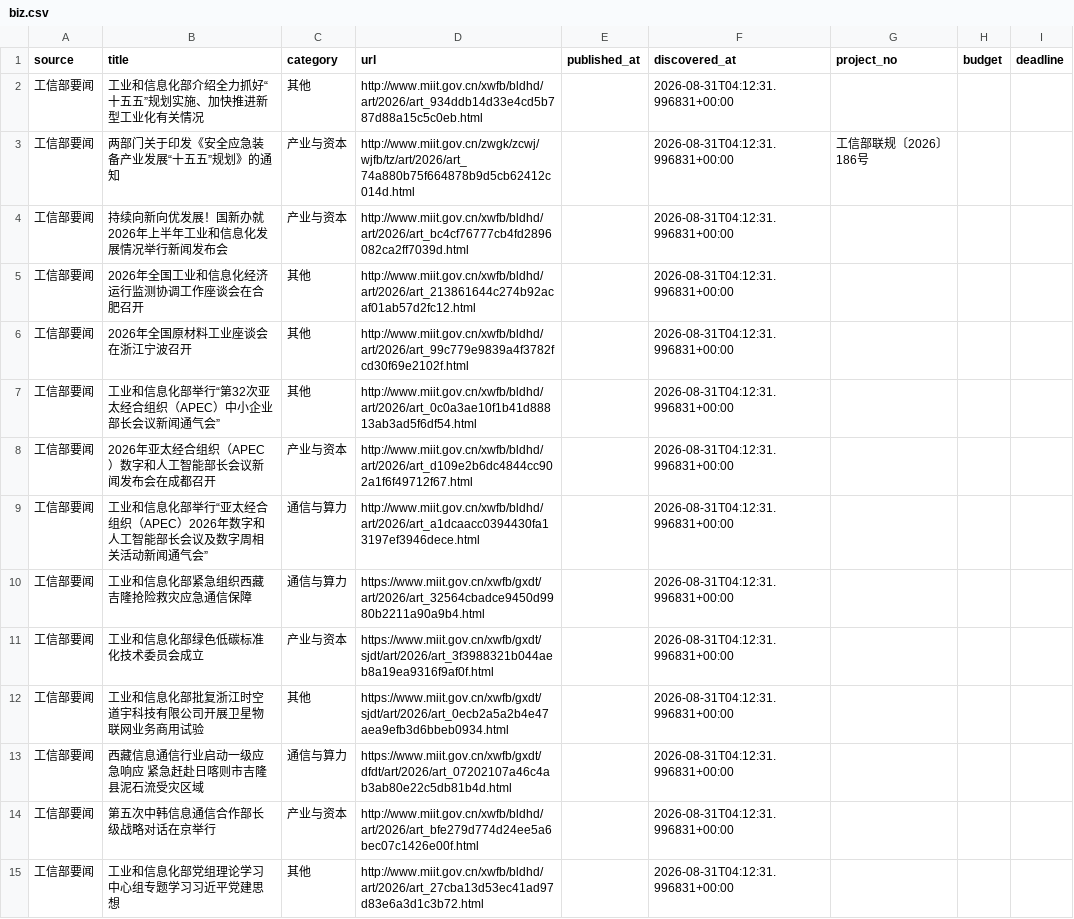
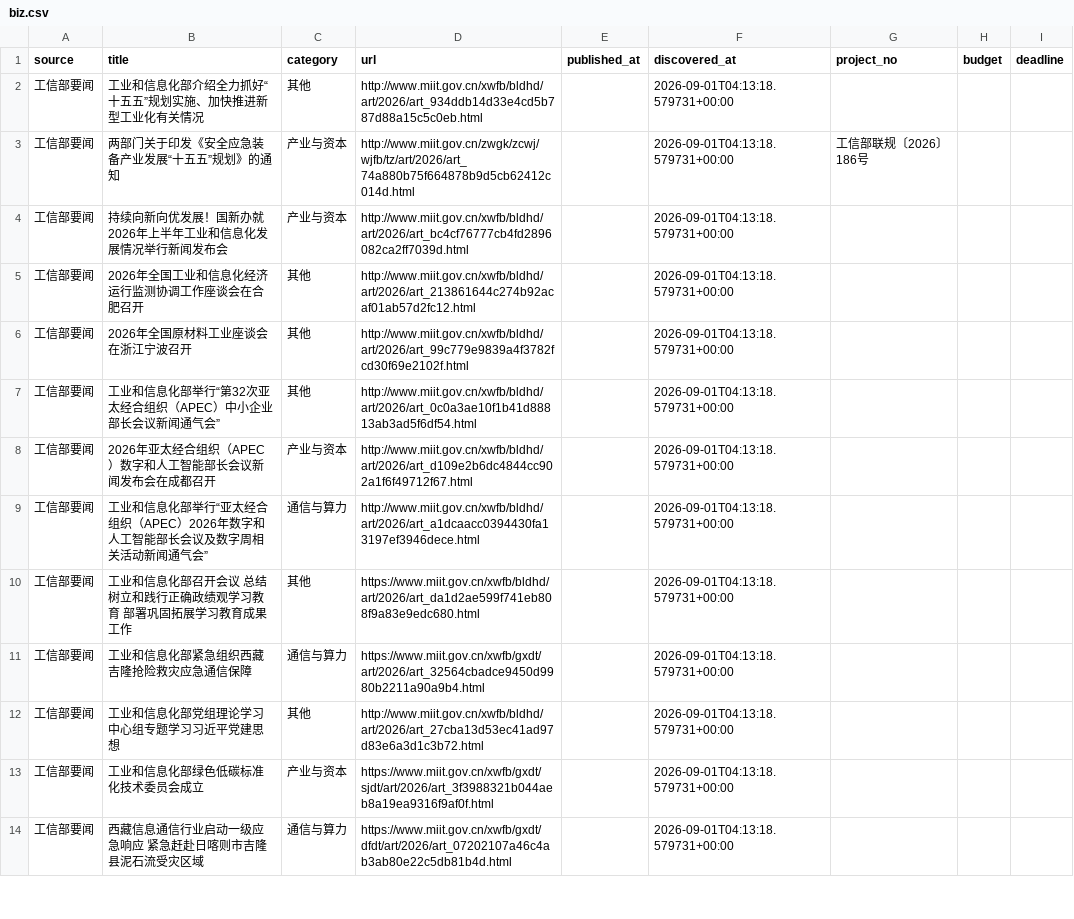
Before and after one commit to sun-zihang/opto-hot, a CSV file: data/biz.csv, drawn as a sheet; only a part is shown; the diff covers the shown part only.

```diff
--- a/data/biz.csv
+++ b/data/biz.csv
@@ -1,15 +1,14 @@
 source,title,category,url,published_at,discovered_at,project_no,budget,deadline
-工信部要闻,工业和信息化部介绍全力抓好“十五五”规划实施、加快推进新型工业化有关情况,其他,http://www.miit.gov.cn/xwfb/bldhd/art/2026/art_934ddb14d33e4cd5b787d88a15c5c0eb.html,,2026-08-31T04:12:31.996831+00:00,,,
-工信部要闻,两部门关于印发《安全应急装备产业发展“十五五”规划》的通知,产业与资本,http://www.miit.gov.cn/zwgk/zcwj/wjfb/tz/art/2026/art_74a880b75f664878b9d5cb62412c014d.html,,2026-08-31T04:12:31.996831+00:00,工信部联规〔2026〕186号,,
-工信部要闻,持续向新向优发展！国新办就2026年上半年工业和信息化发展情况举行新闻发布会,产业与资本,http://www.miit.gov.cn/xwfb/bldhd/art/2026/art_bc4cf76777cb4fd2896082ca2ff7039d.html,,2026-08-31T04:12:31.996831+00:00,,,
-工信部要闻,2026年全国工业和信息化经济运行监测协调工作座谈会在合肥召开,其他,http://www.miit.gov.cn/xwfb/bldhd/art/2026/art_213861644c274b92acaf01ab57d2fc12.html,,2026-08-31T04:12:31.996831+00:00,,,
-工信部要闻,2026年全国原材料工业座谈会在浙江宁波召开,其他,http://www.miit.gov.cn/xwfb/bldhd/art/2026/art_99c779e9839a4f3782fcd30f69e2102f.html,,2026-08-31T04:12:31.996831+00:00,,,
-工信部要闻,工业和信息化部举行“第32次亚太经合组织（APEC）中小企业部长会议新闻通气会”,其他,http://www.miit.gov.cn/xwfb/bldhd/art/2026/art_0c0a3ae10f1b41d88813ab3ad5f6df54.html,,2026-08-31T04:12:31.996831+00:00,,,
-工信部要闻,2026年亚太经合组织（APEC）数字和人工智能部长会议新闻发布会在成都召开,产业与资本,http://www.miit.gov.cn/xwfb/bldhd/art/2026/art_d109e2b6dc4844cc902a1f6f49712f67.html,,2026-08-31T04:12:31.996831+00:00,,,
-工信部要闻,工业和信息化部举行“亚太经合组织（APEC）2026年数字和人工智能部长会议及数字周相关活动新闻通气会”,通信与算力,http://www.miit.gov.cn/xwfb/bldhd/art/2026/art_a1dcaacc0394430fa13197ef3946dece.html,,2026-08-31T04:12:31.996831+00:00,,,
-工信部要闻,工业和信息化部紧急组织西藏吉隆抢险救灾应急通信保障,通信与算力,https://www.miit.gov.cn/xwfb/gxdt/art/2026/art_32564cbadce9450d9980b2211a90a9b4.html,,2026-08-31T04:12:31.996831+00:00,,,
-工信部要闻,工业和信息化部绿色低碳标准化技术委员会成立,产业与资本,https://www.miit.gov.cn/xwfb/gxdt/sjdt/art/2026/art_3f3988321b044aeb8a19ea9316f9af0f.html,,2026-08-31T04:12:31.996831+00:00,,,
-工信部要闻,工业和信息化部批复浙江时空道宇科技有限公司开展卫星物联网业务商用试验,其他,https://www.miit.gov.cn/xwfb/gxdt/sjdt/art/2026/art_0ecb2a5a2b4e47aea9efb3d6bbeb0934.html,,2026-08-31T04:12:31.996831+00:00,,,
-工信部要闻,西藏信息通信行业启动一级应急响应 紧急赶赴日喀则市吉隆县泥石流受灾区域,通信与算力,https://www.miit.gov.cn/xwfb/gxdt/dfdt/art/2026/art_07202107a46c4ab3ab80e22c5db81b4d.html,,2026-08-31T04:12:31.996831+00:00,,,
-工信部要闻,第五次中韩信息通信合作部长级战略对话在京举行,产业与资本,http://www.miit.gov.cn/xwfb/bldhd/art/2026/art_bfe279d774d24ee5a6bec07c1426e00f.html,,2026-08-31T04:12:31.996831+00:00,,,
-工信部要闻,工业和信息化部党组理论学习中心组专题学习习近平党建思想,其他,http://www.miit.gov.cn/xwfb/bldhd/art/2026/art_27cba13d53ec41ad97d83e6a3d1c3b72.html,,2026-08-31T04:12:31.996831+00:00,,,
+工信部要闻,工业和信息化部介绍全力抓好“十五五”规划实施、加快推进新型工业化有关情况,其他,http://www.miit.gov.cn/xwfb/bldhd/art/2026/art_934ddb14d33e4cd5b787d88a15c5c0eb.html,,2026-09-01T04:13:18.579731+00:00,,,
+工信部要闻,两部门关于印发《安全应急装备产业发展“十五五”规划》的通知,产业与资本,http://www.miit.gov.cn/zwgk/zcwj/wjfb/tz/art/2026/art_74a880b75f664878b9d5cb62412c014d.html,,2026-09-01T04:13:18.579731+00:00,工信部联规〔2026〕186号,,
+工信部要闻,持续向新向优发展！国新办就2026年上半年工业和信息化发展情况举行新闻发布会,产业与资本,http://www.miit.gov.cn/xwfb/bldhd/art/2026/art_bc4cf76777cb4fd2896082ca2ff7039d.html,,2026-09-01T04:13:18.579731+00:00,,,
+工信部要闻,2026年全国工业和信息化经济运行监测协调工作座谈会在合肥召开,其他,http://www.miit.gov.cn/xwfb/bldhd/art/2026/art_213861644c274b92acaf01ab57d2fc12.html,,2026-09-01T04:13:18.579731+00:00,,,
+工信部要闻,2026年全国原材料工业座谈会在浙江宁波召开,其他,http://www.miit.gov.cn/xwfb/bldhd/art/2026/art_99c779e9839a4f3782fcd30f69e2102f.html,,2026-09-01T04:13:18.579731+00:00,,,
+工信部要闻,工业和信息化部举行“第32次亚太经合组织（APEC）中小企业部长会议新闻通气会”,其他,http://www.miit.gov.cn/xwfb/bldhd/art/2026/art_0c0a3ae10f1b41d88813ab3ad5f6df54.html,,2026-09-01T04:13:18.579731+00:00,,,
+工信部要闻,2026年亚太经合组织（APEC）数字和人工智能部长会议新闻发布会在成都召开,产业与资本,http://www.miit.gov.cn/xwfb/bldhd/art/2026/art_d109e2b6dc4844cc902a1f6f49712f67.html,,2026-09-01T04:13:18.579731+00:00,,,
+工信部要闻,工业和信息化部举行“亚太经合组织（APEC）2026年数字和人工智能部长会议及数字周相关活动新闻通气会”,通信与算力,http://www.miit.gov.cn/xwfb/bldhd/art/2026/art_a1dcaacc0394430fa13197ef3946dece.html,,2026-09-01T04:13:18.579731+00:00,,,
+工信部要闻,工业和信息化部召开会议 总结树立和践行正确政绩观学习教育 部署巩固拓展学习教育成果工作,其他,https://www.miit.gov.cn/xwfb/bldhd/art/2026/art_da1d2ae599f741eb808f9a83e9edc680.html,,2026-09-01T04:13:18.579731+00:00,,,
+工信部要闻,工业和信息化部紧急组织西藏吉隆抢险救灾应急通信保障,通信与算力,https://www.miit.gov.cn/xwfb/gxdt/art/2026/art_32564cbadce9450d9980b2211a90a9b4.html,,2026-09-01T04:13:18.579731+00:00,,,
+工信部要闻,工业和信息化部党组理论学习中心组专题学习习近平党建思想,其他,http://www.miit.gov.cn/xwfb/bldhd/art/2026/art_27cba13d53ec41ad97d83e6a3d1c3b72.html,,2026-09-01T04:13:18.579731+00:00,,,
+工信部要闻,工业和信息化部绿色低碳标准化技术委员会成立,产业与资本,https://www.miit.gov.cn/xwfb/gxdt/sjdt/art/2026/art_3f3988321b044aeb8a19ea9316f9af0f.html,,2026-09-01T04:13:18.579731+00:00,,,
+工信部要闻,西藏信息通信行业启动一级应急响应 紧急赶赴日喀则市吉隆县泥石流受灾区域,通信与算力,https://www.miit.gov.cn/xwfb/gxdt/dfdt/art/2026/art_07202107a46c4ab3ab80e22c5db81b4d.html,,2026-09-01T04:13:18.579731+00:00,,,
```
Also changed, not shown: 3 added rows, 2 removed rows and 22 edited cells elsewhere in this file, data/report.csv, dist/data/biz.csv, 30 other files.
